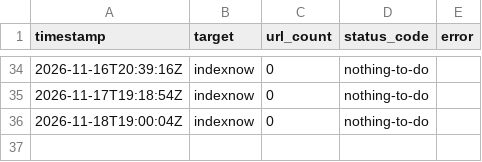
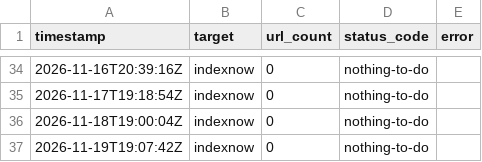
Before and after one commit to branderboy/protint, a CSV file: log.csv, drawn as a sheet; only a part is shown, gaps mark what is left out; the diff names each change by its address in the sheet, - before the commit and + after, or states it on an @@ line.

```diff
--- a/log.csv
+++ b/log.csv
+row 37: 2026-11-19T19:07:42Z | indexnow | 0 | nothing-to-do
```
